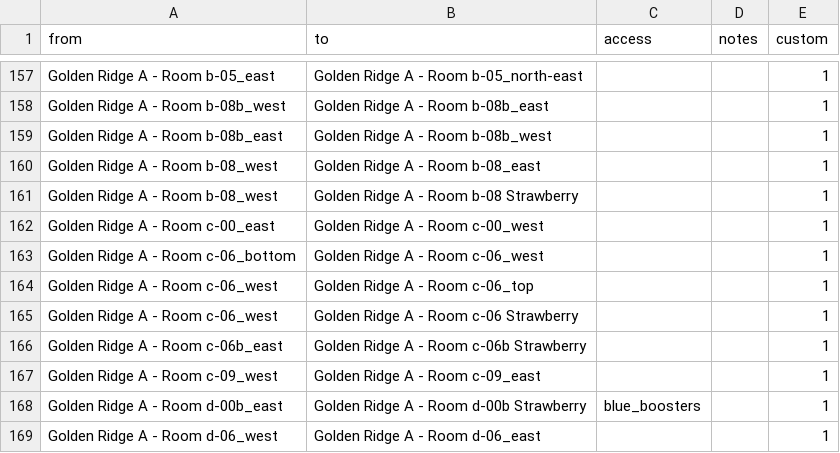
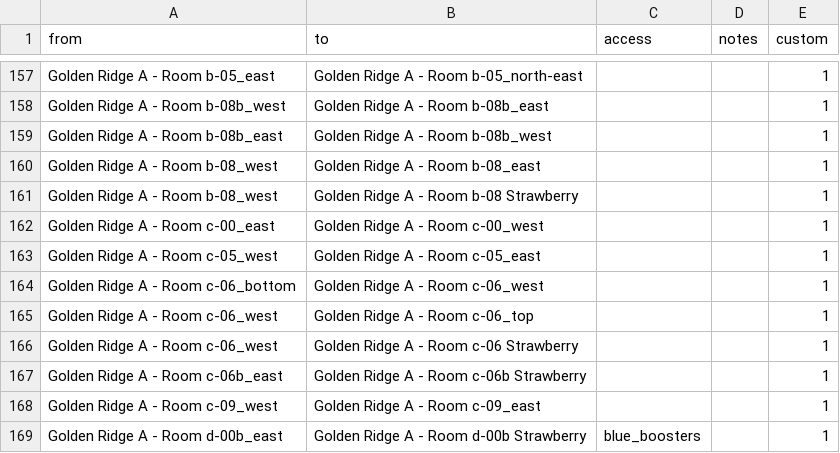
Before and after one commit to Zeeveez/CelesteOpenWorldPoptracker, a CSV file: scripts/logic/custom_logic.csv, drawn as a sheet; only a part is shown, gaps mark what is left out; the shorter side is filled out with more unchanged rows; the diff names each change by its address in the sheet, - before the commit and + after, or states it on an @@ line.

```diff
--- a/scripts/logic/custom_logic.csv
+++ b/scripts/logic/custom_logic.csv
+row 163: Golden Ridge A - Room c-05_west | Golden Ridge A - Room c-05_east |  |  | 1
```
Also changed, not shown: 1 other file.
